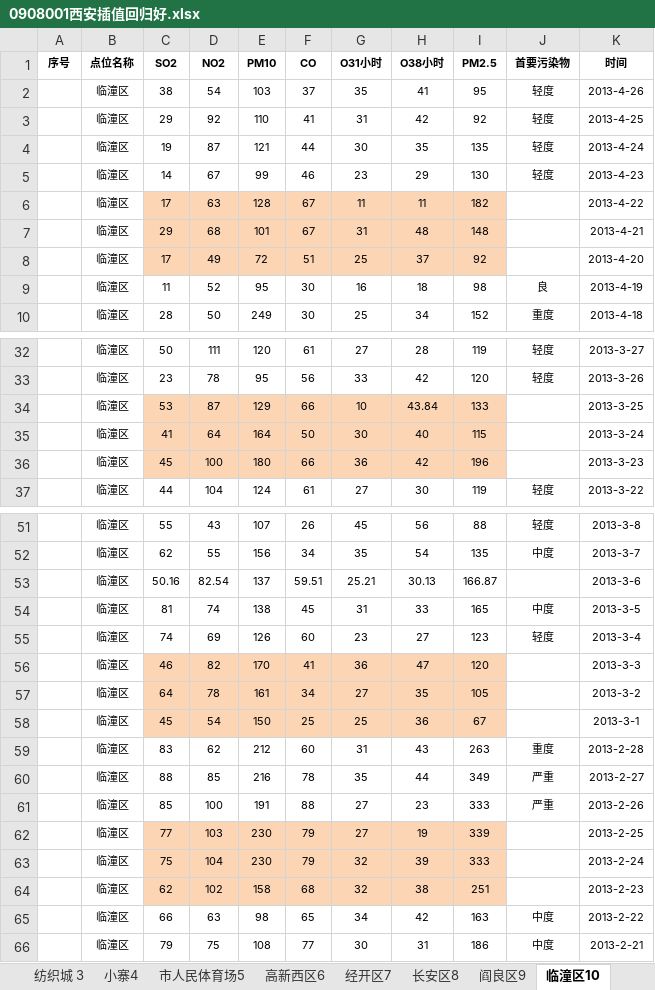
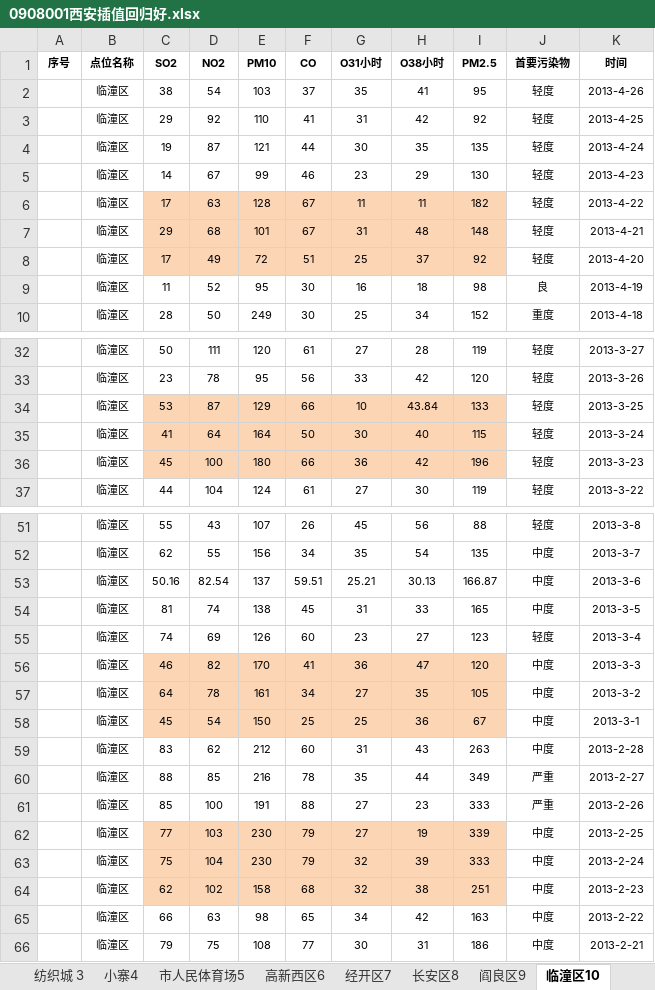
Before and after one commit to liuyangme/GMCM2020, an Excel workbook: PaperRecurrence/2013D/2 时空分布/0908001西安插值回归好.xlsx, sheet 临潼区10, drawn as a sheet; only a part is shown, gaps mark what is left out; values as stored, in another font and other column widths than the file's, no borders; the diff covers the shown part only; the diff names each change by its address in the sheet, - before the commit and + after, or states it on an @@ line.

```diff
--- a/PaperRecurrence/2013D/2 时空分布/0908001西安插值回归好.xlsx (sheet 临潼区10)
+++ b/PaperRecurrence/2013D/2 时空分布/0908001西安插值回归好.xlsx (sheet 临潼区10)
-J6:J8 (首要污染物): (empty)
+J6:J8 (首要污染物): 轻度
-J34:J36 (首要污染物): (empty)
+J34:J36 (首要污染物): 轻度
-J53 (首要污染物): (empty)
+J53 (首要污染物): 中度
-J56:J58 (首要污染物): (empty)
+J56:J58 (首要污染物): 中度
-J59 (首要污染物): 重度
+J59 (首要污染物): 中度
-J62:J64 (首要污染物): (empty)
+J62:J64 (首要污染物): 中度
```
Also changed, not shown: 4 edited cells elsewhere in this sheet, sheet 经开区7, sheet 市人民体育场5, sheet 曲江文化集团11, sheet 纺织城 3, sheet 阎良区9, sheet 兴庆小区2, 6 more sheets, PaperRecurrence/2013D/1 数据预处理/0908001西安插值回归好.xlsx, PaperRecurrence/2013D/1 数据预处理/绘图/回归绘图.xlsx, 24 other files.
